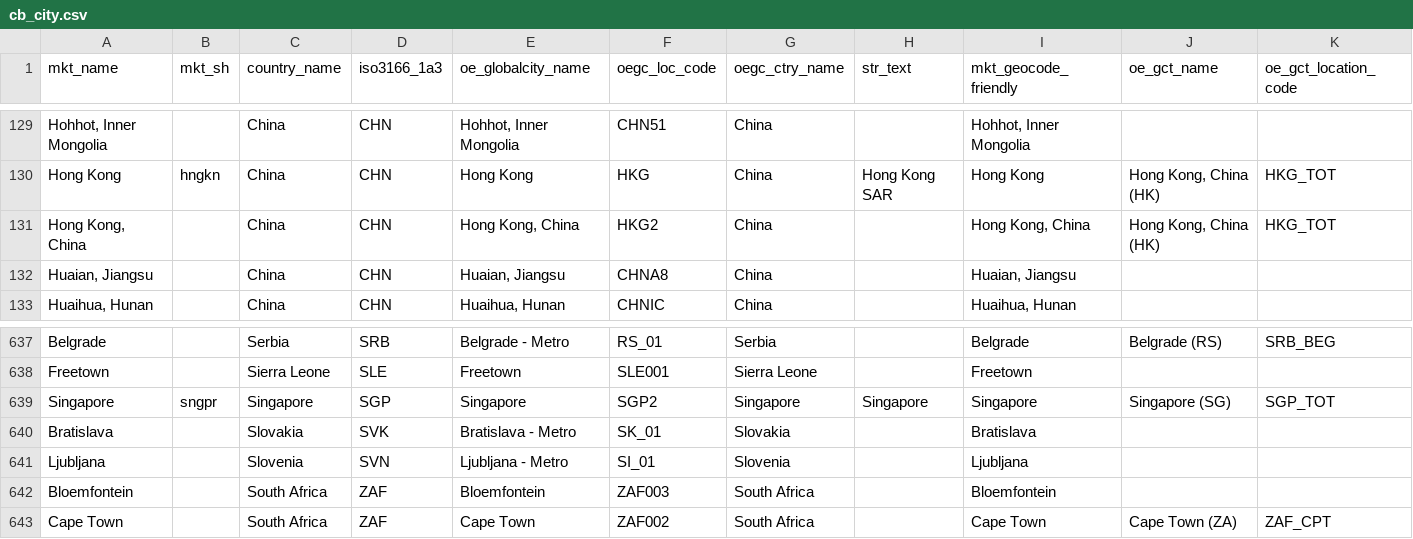
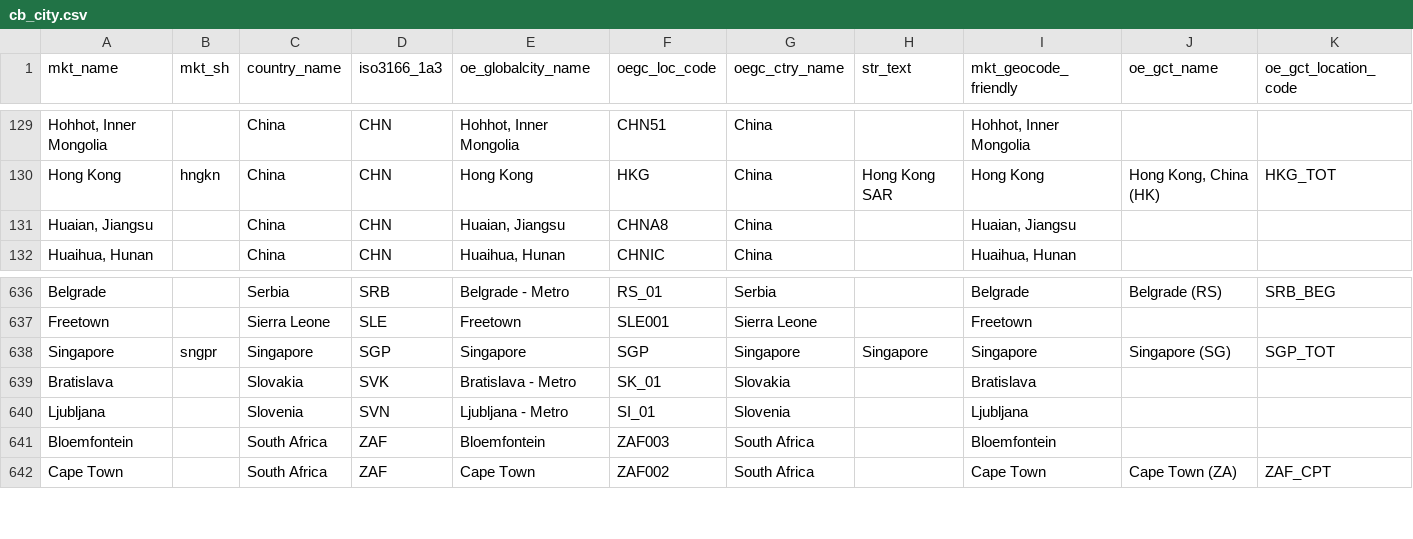
Before and after one commit to TourismEconomics/teref, a CSV file: data-raw/cb_city.csv, drawn as a sheet; only a part is shown, gaps mark what is left out; removed rows and columns are numbered as before the commit, all else as after; the diff names each change by its address in the sheet, - before the commit and + after, or states it on an @@ line.

Commit message:
cleaning up luxemburg, hong kong and singapore

```diff
--- a/data-raw/cb_city.csv
+++ b/data-raw/cb_city.csv
-row 131: Hong Kong, China |  | China | CHN | Hong Kong, China | HKG2 | China |  | Hong Kong, China | Hong Kong, China (HK) | HKG_TOT
-F638 (oegc_loc_code): SGP2
+F638 (oegc_loc_code): SGP
```
Also changed, not shown: data-raw/cb_ctry.csv, 2 other files.
